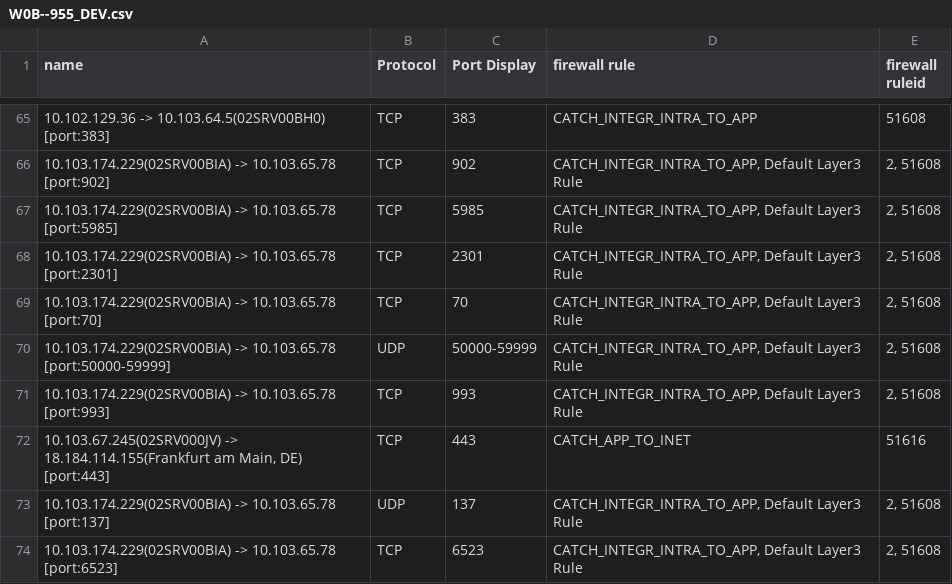
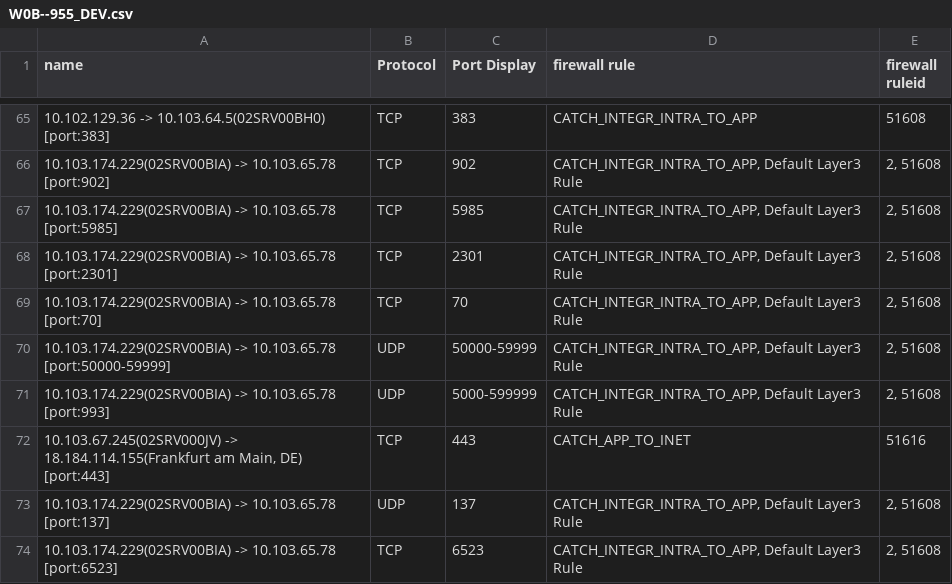
Before and after one commit to wael-196/NSXscript, a CSV file: W0B--955_DEV.csv, drawn as a sheet; only a part is shown, gaps mark what is left out.

Commit message:
ddd

```diff
--- a/W0B--955_DEV.csv
+++ b/W0B--955_DEV.csv
@@ -70,3 +70,3 @@ name,Protocol,Port Display,firewall rule,firewall ruleid
 10.103.174.229(02SRV00BIA) -> 10.103.65.78 [port:50000-59999],UDP,50000-59999,"CATCH_INTEGR_INTRA_TO_APP, Default Layer3 Rule","2, 51608"
-10.103.174.229(02SRV00BIA) -> 10.103.65.78 [port:993],TCP,993,"CATCH_INTEGR_INTRA_TO_APP, Default Layer3 Rule","2, 51608"
+10.103.174.229(02SRV00BIA) -> 10.103.65.78 [port:993],UDP,5000-599999,"CATCH_INTEGR_INTRA_TO_APP, Default Layer3 Rule","2, 51608"
 "10.103.67.245(02SRV000JV) -> 18.184.114.155(Frankfurt am Main, DE) [port:443]",TCP,443,CATCH_APP_TO_INET,51616
```
